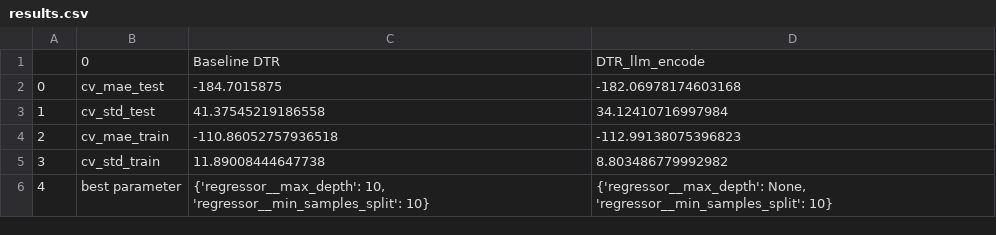
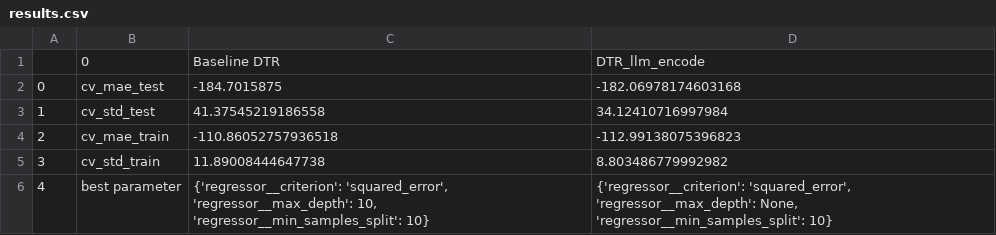
Before and after one commit to rq-goh/ADALL_github, a CSV file: Lab/results.csv, drawn as a sheet.

Commit message:
Add files via upload

```diff
--- a/Lab/results.csv
+++ b/Lab/results.csv
@@ -5,2 +5,2 @@
 3,cv_std_train,11.89008444647738,8.803486779992982
-4,best parameter,"{'regressor__max_depth': 10, 'regressor__min_samples_split': 10}","{'regressor__max_depth': None, 'regressor__min_samples_split': 10}"
+4,best parameter,"{'regressor__criterion': 'squared_error', 'regressor__max_depth': 10, 'regressor__min_samples_split': 10}","{'regressor__criterion': 'squared_error', 'regressor__max_depth': None, 'regressor__min_samples_split': 10}"
```
